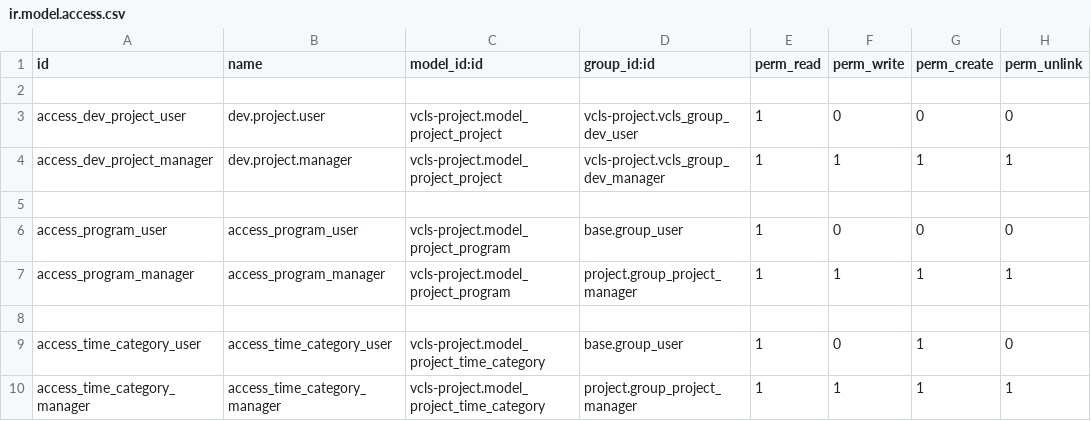
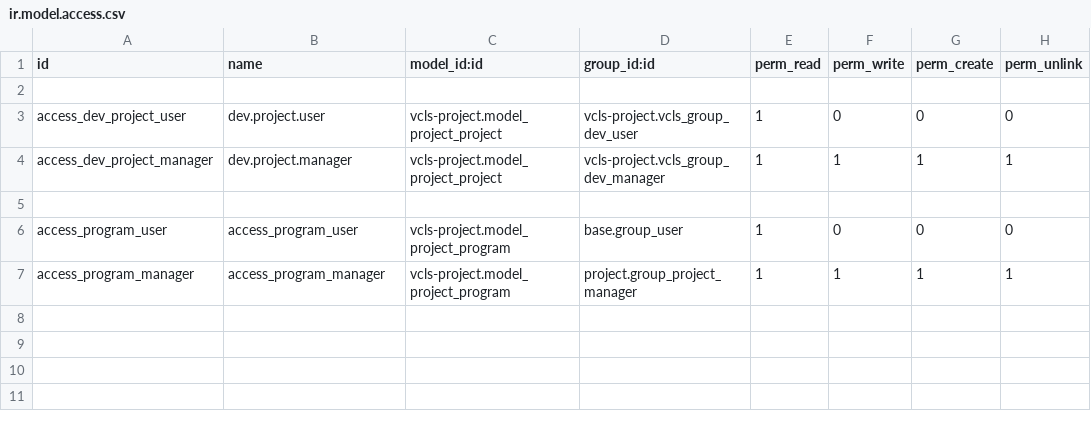
Before and after one commit to suningwz/odoo-vcls-module, a CSV file: vcls-project/security/ir.model.access.csv, drawn as a sheet.

Commit message:
move time_cat II

```diff
--- a/vcls-project/security/ir.model.access.csv
+++ b/vcls-project/security/ir.model.access.csv
@@ -7,4 +7 @@ access_program_user,access_program_user,vcls-project.model_project_program,base.
 access_program_manager,access_program_manager,vcls-project.model_project_program,project.group_project_manager,1,1,1,1
-
-access_time_category_user,access_time_category_user,vcls-project.model_project_time_category,base.group_user,1,0,1,0
-access_time_category_manager,access_time_category_manager,vcls-project.model_project_time_category,project.group_project_manager,1,1,1,1
```
Also changed, not shown: vcls-timesheet/security/ir.model.access.csv, 4 other files.
